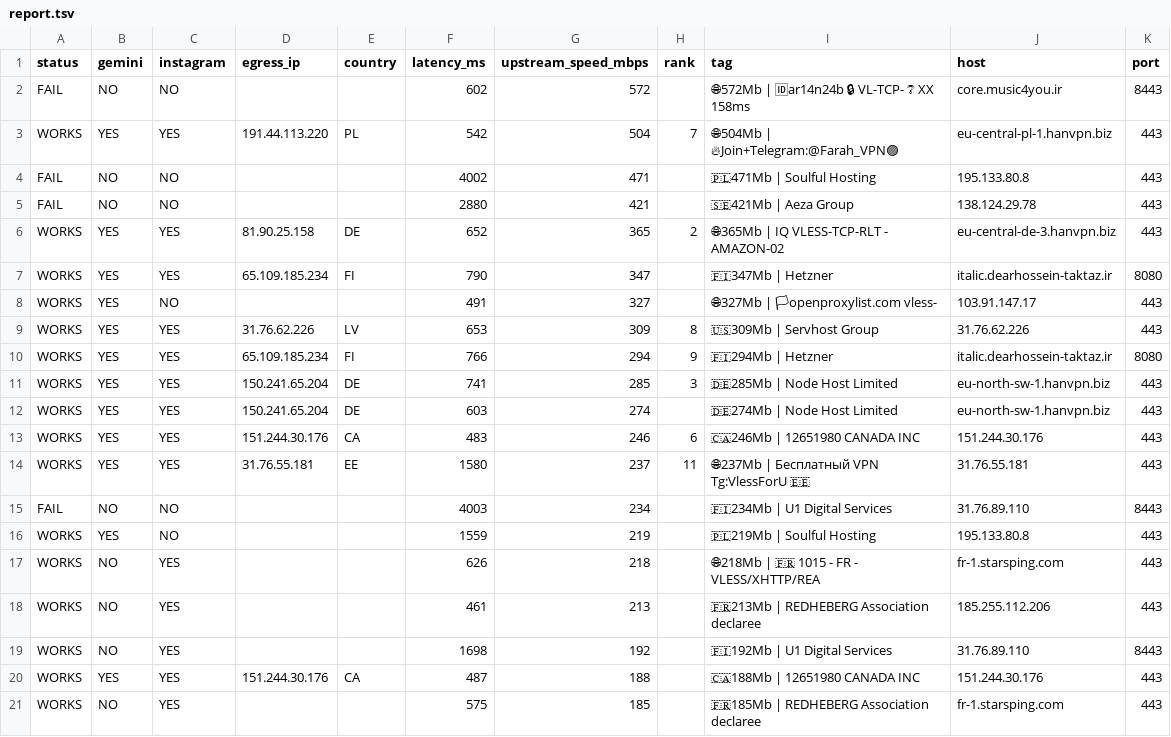
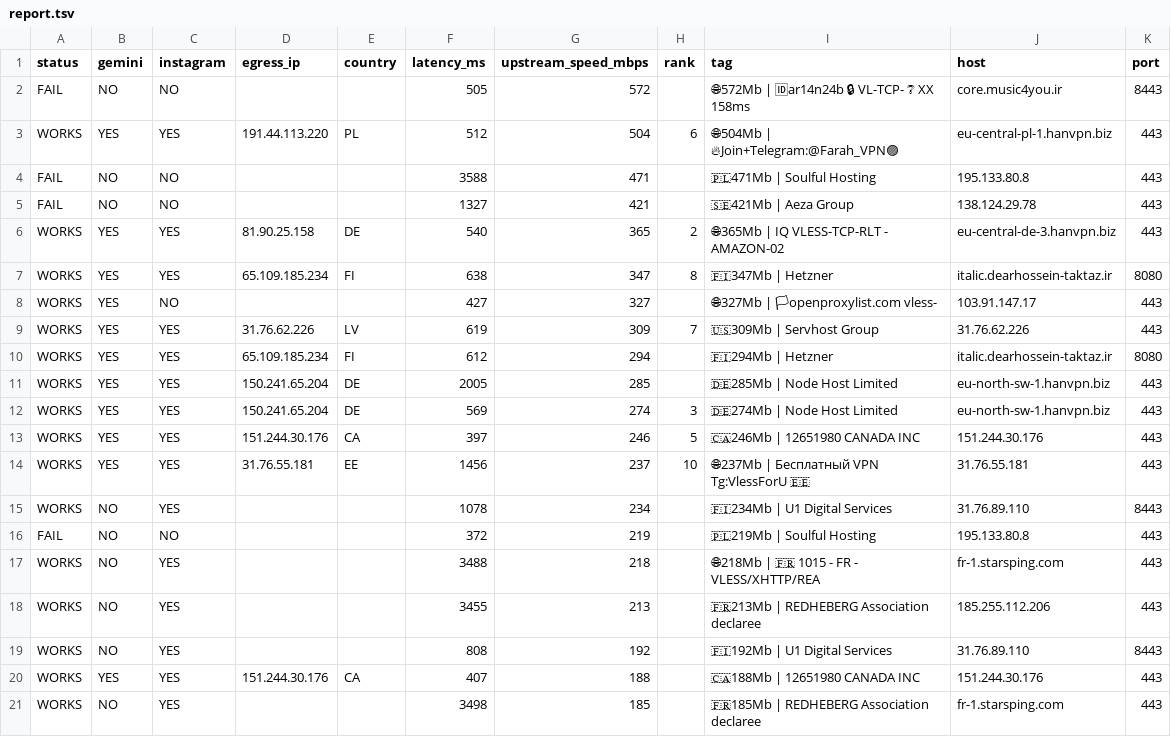
Before and after one commit to StarLordKarma/v2rayn-auto-subscription, a TSV file: report.tsv, drawn as a sheet; only a part is shown; the diff covers the shown part only.

```diff
--- a/report.tsv
+++ b/report.tsv
@@ -1,21 +1,21 @@
 status	gemini	instagram	egress_ip	country	latency_ms	upstream_speed_mbps	rank	tag	host	port
-FAIL	NO	NO			602	572		🌐572Mb | 🆔ar14n24b 🔒 VL-TCP- ❔ XX 158ms	core.music4you.ir	8443
-WORKS	YES	YES	191.44.113.220	PL	542	504	7	🌐504Mb | 🔥Join+Telegram:@Farah_VPN🟣	eu-central-pl-1.hanvpn.biz	443
-FAIL	NO	NO			4002	471		🇵🇱471Mb | Soulful Hosting	195.133.80.8	443
-FAIL	NO	NO			2880	421		🇸🇪421Mb | Aeza Group	138.124.29.78	443
-WORKS	YES	YES	81.90.25.158	DE	652	365	2	🌐365Mb | IQ   VLESS-TCP-RLT - AMAZON-02	eu-central-de-3.hanvpn.biz	443
-WORKS	YES	YES	65.109.185.234	FI	790	347		🇫🇮347Mb | Hetzner	italic.dearhossein-taktaz.ir	8080
-WORKS	YES	NO			491	327		🌐327Mb | 🏳openproxylist.com vless-	103.91.147.17	443
-WORKS	YES	YES	31.76.62.226	LV	653	309	8	🇺🇸309Mb | Servhost Group	31.76.62.226	443
-WORKS	YES	YES	65.109.185.234	FI	766	294	9	🇫🇮294Mb | Hetzner	italic.dearhossein-taktaz.ir	8080
-WORKS	YES	YES	150.241.65.204	DE	741	285	3	🇩🇪285Mb | Node Host Limited	eu-north-sw-1.hanvpn.biz	443
-WORKS	YES	YES	150.241.65.204	DE	603	274		🇩🇪274Mb | Node Host Limited	eu-north-sw-1.hanvpn.biz	443
-WORKS	YES	YES	151.244.30.176	CA	483	246	6	🇨🇦246Mb | 12651980 CANADA INC	151.244.30.176	443
-WORKS	YES	YES	31.76.55.181	EE	1580	237	11	🌐237Mb | Бесплатный VPN Tg:VlessForU 🇪🇪	31.76.55.181	443
-FAIL	NO	NO			4003	234		🇫🇮234Mb | U1 Digital Services	31.76.89.110	8443
-WORKS	YES	NO			1559	219		🇵🇱219Mb | Soulful Hosting	195.133.80.8	443
-WORKS	NO	YES			626	218		🌐218Mb | 🇫🇷 1015 - FR - VLESS/XHTTP/REA	fr-1.starsping.com	443
-WORKS	NO	YES			461	213		🇫🇷213Mb | REDHEBERG Association declaree	185.255.112.206	443
-WORKS	NO	YES			1698	192		🇫🇮192Mb | U1 Digital Services	31.76.89.110	8443
-WORKS	YES	YES	151.244.30.176	CA	487	188		🇨🇦188Mb | 12651980 CANADA INC	151.244.30.176	443
-WORKS	NO	YES			575	185		🇫🇷185Mb | REDHEBERG Association declaree	fr-1.starsping.com	443
+FAIL	NO	NO			505	572		🌐572Mb | 🆔ar14n24b 🔒 VL-TCP- ❔ XX 158ms	core.music4you.ir	8443
+WORKS	YES	YES	191.44.113.220	PL	512	504	6	🌐504Mb | 🔥Join+Telegram:@Farah_VPN🟣	eu-central-pl-1.hanvpn.biz	443
+FAIL	NO	NO			3588	471		🇵🇱471Mb | Soulful Hosting	195.133.80.8	443
+FAIL	NO	NO			1327	421		🇸🇪421Mb | Aeza Group	138.124.29.78	443
+WORKS	YES	YES	81.90.25.158	DE	540	365	2	🌐365Mb | IQ   VLESS-TCP-RLT - AMAZON-02	eu-central-de-3.hanvpn.biz	443
+WORKS	YES	YES	65.109.185.234	FI	638	347	8	🇫🇮347Mb | Hetzner	italic.dearhossein-taktaz.ir	8080
+WORKS	YES	NO			427	327		🌐327Mb | 🏳openproxylist.com vless-	103.91.147.17	443
+WORKS	YES	YES	31.76.62.226	LV	619	309	7	🇺🇸309Mb | Servhost Group	31.76.62.226	443
+WORKS	YES	YES	65.109.185.234	FI	612	294		🇫🇮294Mb | Hetzner	italic.dearhossein-taktaz.ir	8080
+WORKS	YES	YES	150.241.65.204	DE	2005	285		🇩🇪285Mb | Node Host Limited	eu-north-sw-1.hanvpn.biz	443
+WORKS	YES	YES	150.241.65.204	DE	569	274	3	🇩🇪274Mb | Node Host Limited	eu-north-sw-1.hanvpn.biz	443
+WORKS	YES	YES	151.244.30.176	CA	397	246	5	🇨🇦246Mb | 12651980 CANADA INC	151.244.30.176	443
+WORKS	YES	YES	31.76.55.181	EE	1456	237	10	🌐237Mb | Бесплатный VPN Tg:VlessForU 🇪🇪	31.76.55.181	443
+WORKS	NO	YES			1078	234		🇫🇮234Mb | U1 Digital Services	31.76.89.110	8443
+FAIL	NO	NO			372	219		🇵🇱219Mb | Soulful Hosting	195.133.80.8	443
+WORKS	NO	YES			3488	218		🌐218Mb | 🇫🇷 1015 - FR - VLESS/XHTTP/REA	fr-1.starsping.com	443
+WORKS	NO	YES			3455	213		🇫🇷213Mb | REDHEBERG Association declaree	185.255.112.206	443
+WORKS	NO	YES			808	192		🇫🇮192Mb | U1 Digital Services	31.76.89.110	8443
+WORKS	YES	YES	151.244.30.176	CA	407	188		🇨🇦188Mb | 12651980 CANADA INC	151.244.30.176	443
+WORKS	NO	YES			3498	185		🇫🇷185Mb | REDHEBERG Association declaree	fr-1.starsping.com	443
```
Also changed, not shown: 1 added row, 1 removed row, 1 moved row and 39 edited cells elsewhere in this file, 2 other files.
